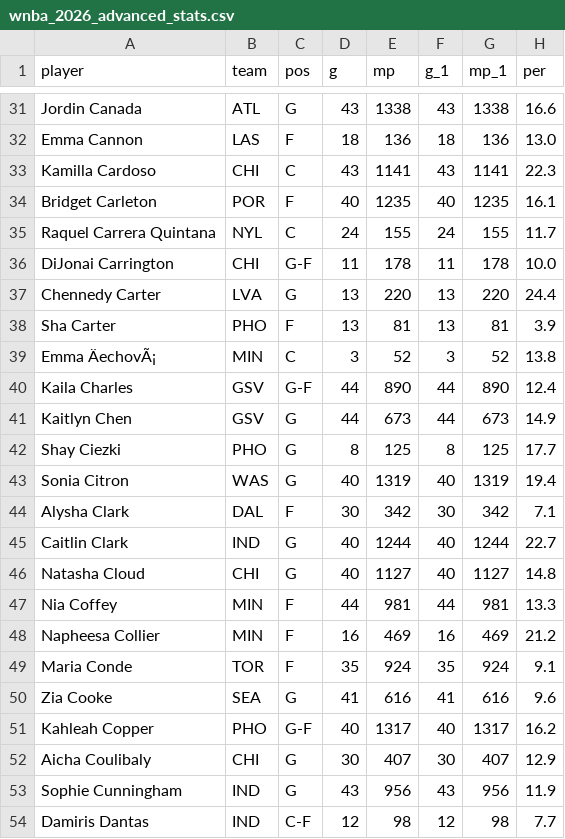
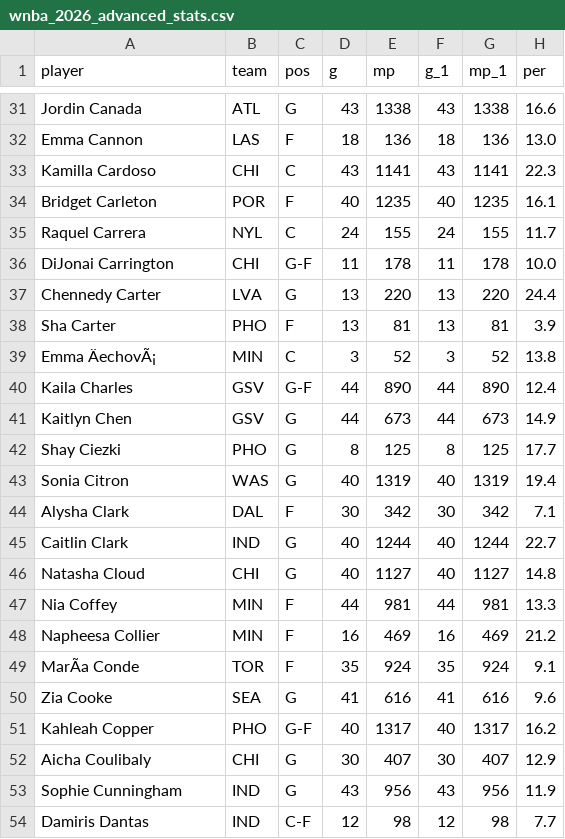
Before and after one commit to charlizeandaya-3/wnba-draft-fit, a CSV file: data/external/wnba_2026_advanced_stats.csv, drawn as a sheet; only a part is shown, gaps mark what is left out; the diff names each change by its address in the sheet, - before the commit and + after, or states it on an @@ line.

```diff
--- a/data/external/wnba_2026_advanced_stats.csv
+++ b/data/external/wnba_2026_advanced_stats.csv
-A35 (player): Raquel Carrera Quintana
+A35 (player): Raquel Carrera
-A49 (player): Maria Conde
+A49 (player): MarÃa Conde
```
Also changed, not shown: data/external/wnba_2026_current_stats.csv, data/processed/validation_snapshot.csv.
